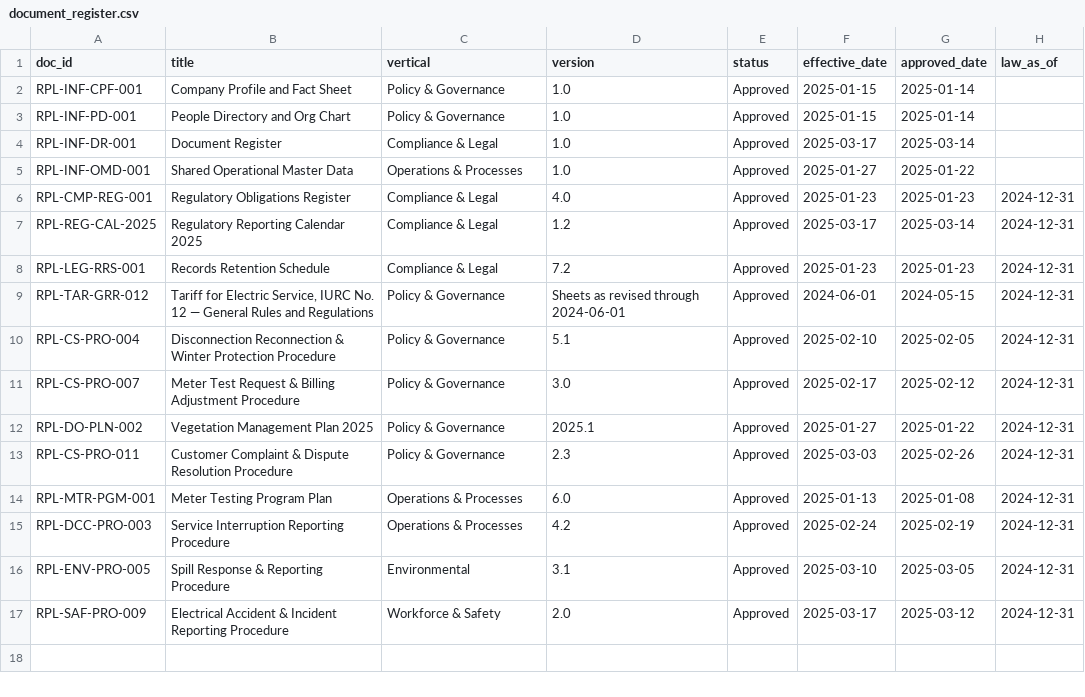
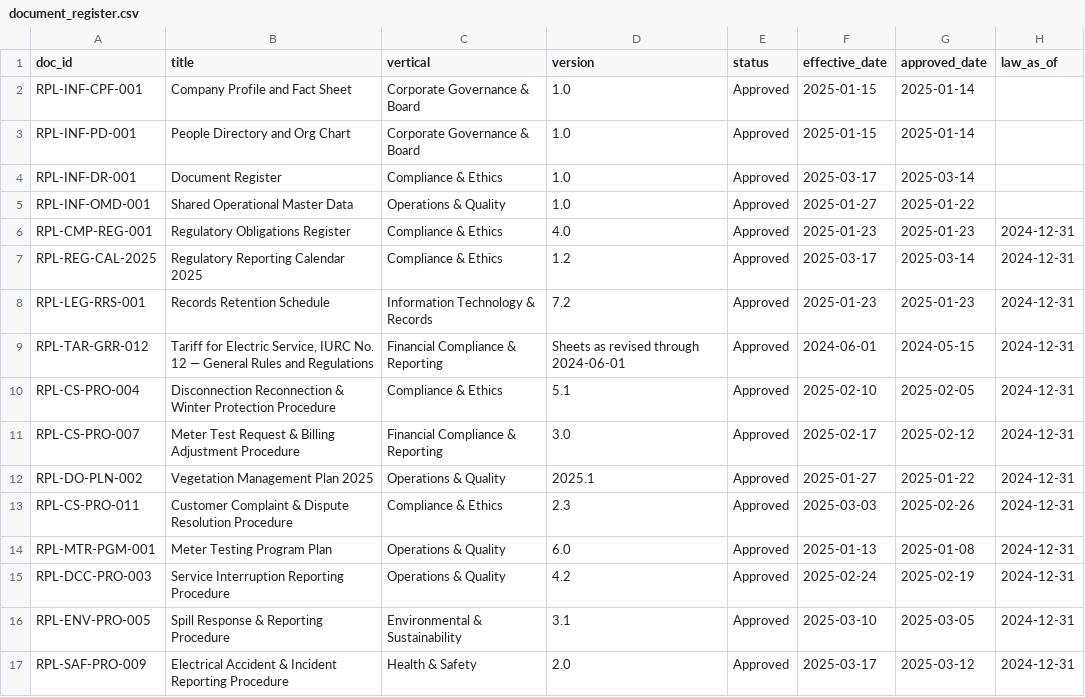
Before and after one commit to Athish49/Strata, a CSV file: backend/synthetic/corpus/_global/document_register.csv, drawn as a sheet; only a part is shown; the diff names each change by its address in the sheet, - before the commit and + after, or states it on an @@ line.

Commit message:
company verticals updated

```diff
--- a/backend/synthetic/corpus/_global/document_register.csv
+++ b/backend/synthetic/corpus/_global/document_register.csv
-C2:C3 (vertical): Policy & Governance
+C2:C3 (vertical): Corporate Governance & Board
-C4 (vertical): Compliance & Legal
+C4 (vertical): Compliance & Ethics
-C5 (vertical): Operations & Processes
+C5 (vertical): Operations & Quality
-C6:C7 (vertical): Compliance & Legal
+C6:C7 (vertical): Compliance & Ethics
-C8 (vertical): Compliance & Legal
+C8 (vertical): Information Technology & Records
-C9 (vertical): Policy & Governance
+C9 (vertical): Financial Compliance & Reporting
-C10 (vertical): Policy & Governance
+C10 (vertical): Compliance & Ethics
-C11 (vertical): Policy & Governance
+C11 (vertical): Financial Compliance & Reporting
-C12 (vertical): Policy & Governance
+C12 (vertical): Operations & Quality
-C13 (vertical): Policy & Governance
+C13 (vertical): Compliance & Ethics
-C14:C15 (vertical): Operations & Processes
+C14:C15 (vertical): Operations & Quality
-C16 (vertical): Environmental
+C16 (vertical): Environmental & Sustainability
-C17 (vertical): Workforce & Safety
+C17 (vertical): Health & Safety
```
Also changed, not shown: 38 other files.
